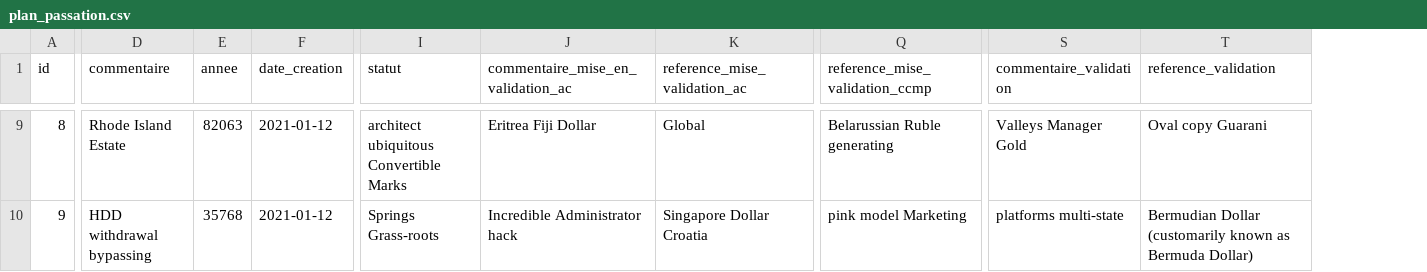
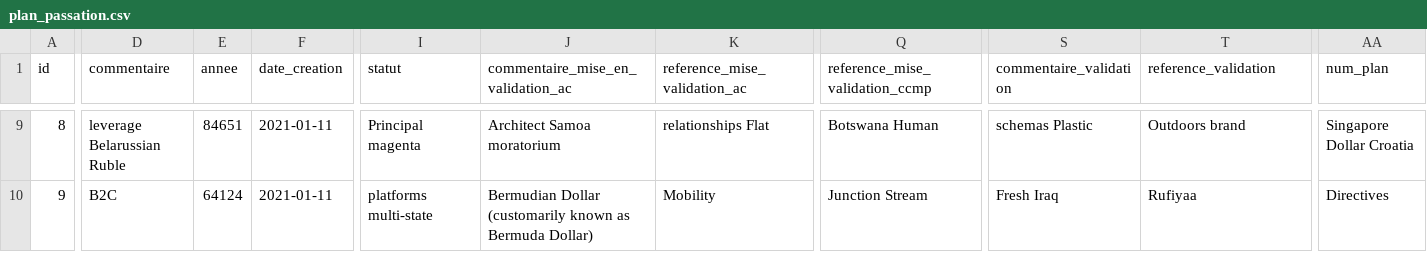
Before and after one commit to kadeserwe/planpassationms, a CSV file: src/main/resources/config/liquibase/fake-data/plan_passation.csv, drawn as a sheet; only a part is shown, gaps mark what is left out; the diff covers the shown part only; the diff names each change by its address in the sheet, - before the commit and + after, or states it on an @@ line.

```diff
--- a/src/main/resources/config/liquibase/fake-data/plan_passation.csv
+++ b/src/main/resources/config/liquibase/fake-data/plan_passation.csv
+column AA (num_plan), rows 9-10: Singapore Dollar Croatia | Directives
-D9 (commentaire): Rhode Island Estate
+D9 (commentaire): leverage Belarussian Ruble
-E9 (annee): 82063
+E9 (annee): 84651
-F9:F10 (date_creation): 2021-01-12
+F9:F10 (date_creation): 2021-01-11
-I9 (statut): architect ubiquitous Convertible Marks
+I9 (statut): Principal magenta
-J9: Eritrea Fiji Dollar
+J9: Architect Samoa moratorium
-K9 (reference_mise_validation_ac): Global
+K9 (reference_mise_validation_ac): relationships Flat
-Q9 (reference_mise_validation_ccmp): Belarussian Ruble generating
+Q9 (reference_mise_validation_ccmp): Botswana Human
-S9 (commentaire_validation): Valleys Manager Gold
+S9 (commentaire_validation): schemas Plastic
-T9 (reference_validation): Oval copy Guarani
+T9 (reference_validation): Outdoors brand
-D10 (commentaire): HDD withdrawal bypassing
+D10 (commentaire): B2C
-E10 (annee): 35768
+E10 (annee): 64124
-I10 (statut): Springs Grass-roots
+I10 (statut): platforms multi-state
-J10: Incredible Administrator hack
+J10: Bermudian Dollar (customarily known as Bermuda Dollar)
-K10 (reference_mise_validation_ac): Singapore Dollar Croatia
+K10 (reference_mise_validation_ac): Mobility
-Q10 (reference_mise_validation_ccmp): pink model Marketing
+Q10 (reference_mise_validation_ccmp): Junction Stream
-S10 (commentaire_validation): platforms multi-state
+S10 (commentaire_validation): Fresh Iraq
-T10 (reference_validation): Bermudian Dollar (customarily known as Bermuda Dollar)
+T10 (reference_validation): Rufiyaa
```
Also changed, not shown: 95 edited cells elsewhere in this file, 5 other files.
